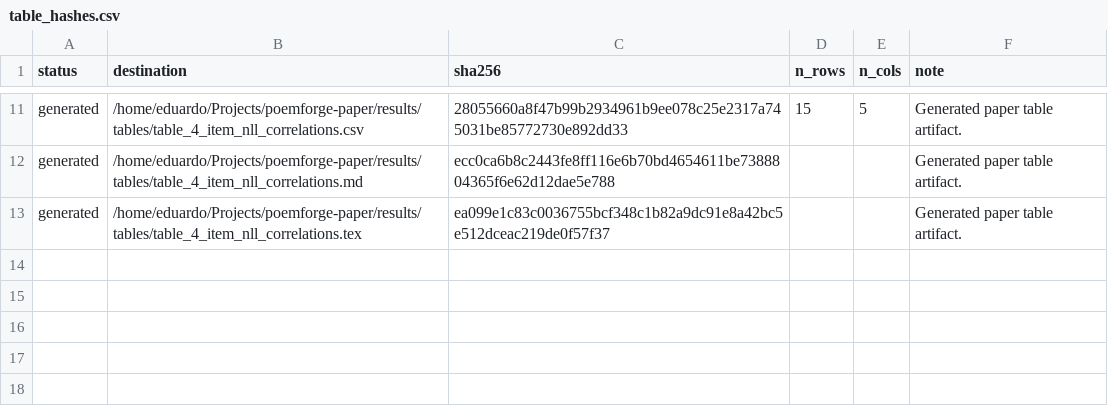
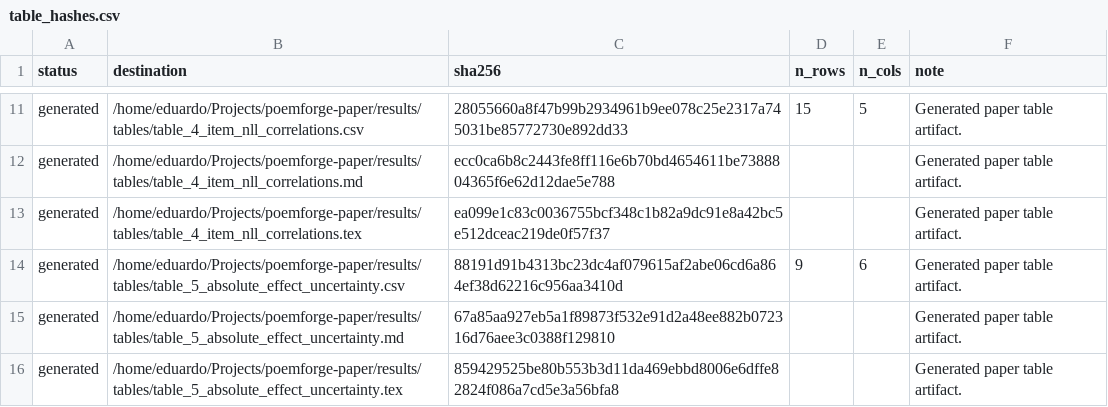
Before and after one commit to Eduardo1100/poemforge-paper, a CSV file: results/hashes/table_hashes.csv, drawn as a sheet; only a part is shown, gaps mark what is left out; the diff names each change by its address in the sheet, - before the commit and + after, or states it on an @@ line.

Commit message:
add absolute effect uncertainty table

```diff
--- a/results/hashes/table_hashes.csv
+++ b/results/hashes/table_hashes.csv
+row 14: generated | /home/eduardo/Projects/poemforge-paper/results/tables/table_5_absolute_effect_uncertainty.csv | 88191d91b4313bc23dc4af079615af2abe06cd6a864ef38d62216c956aa3410d | 9 | 6 | Generated paper table artifact.
+row 15: generated | /home/eduardo/Projects/poemforge-paper/results/tables/table_5_absolute_effect_uncertainty.md | 67a85aa927eb5a1f89873f532e91d2a48ee882b072316d76aee3c0388f129810 |  |  | Generated paper table artifact.
+row 16: generated | /home/eduardo/Projects/poemforge-paper/results/tables/table_5_absolute_effect_uncertainty.tex | 859429525be80b553b3d11da469ebbd8006e6dffe82824f086a7cd5e3a56bfa8 |  |  | Generated paper table artifact.
```
Also changed, not shown: 5 other files.
